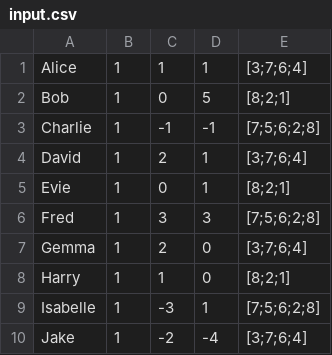
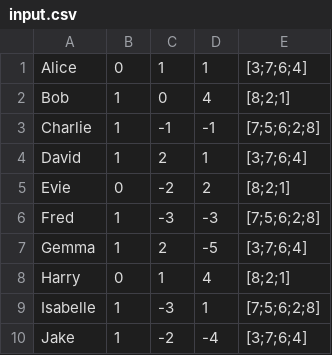
Before and after one commit to JoanneLin168/Santas-Workshop, a CSV file: input.csv, drawn as a sheet.

```diff
--- a/input.csv
+++ b/input.csv
@@ -1,9 +1,9 @@
-Alice,1,1,1,[3;7;6;4]
-Bob,1,0,5,[8;2;1]
+Alice,0,1,1,[3;7;6;4]
+Bob,1,0,4,[8;2;1]
 Charlie,1,-1,-1,[7;5;6;2;8]
 David,1,2,1,[3;7;6;4]
-Evie,1,0,1,[8;2;1]
-Fred,1,3,3,[7;5;6;2;8]
-Gemma,1,2,0,[3;7;6;4]
-Harry,1,1,0,[8;2;1]
+Evie,0,-2,2,[8;2;1]
+Fred,1,-3,-3,[7;5;6;2;8]
+Gemma,1,2,-5,[3;7;6;4]
+Harry,0,1,4,[8;2;1]
 Isabelle,1,-3,1,[7;5;6;2;8]
```
Also changed, not shown: 4 other files.
